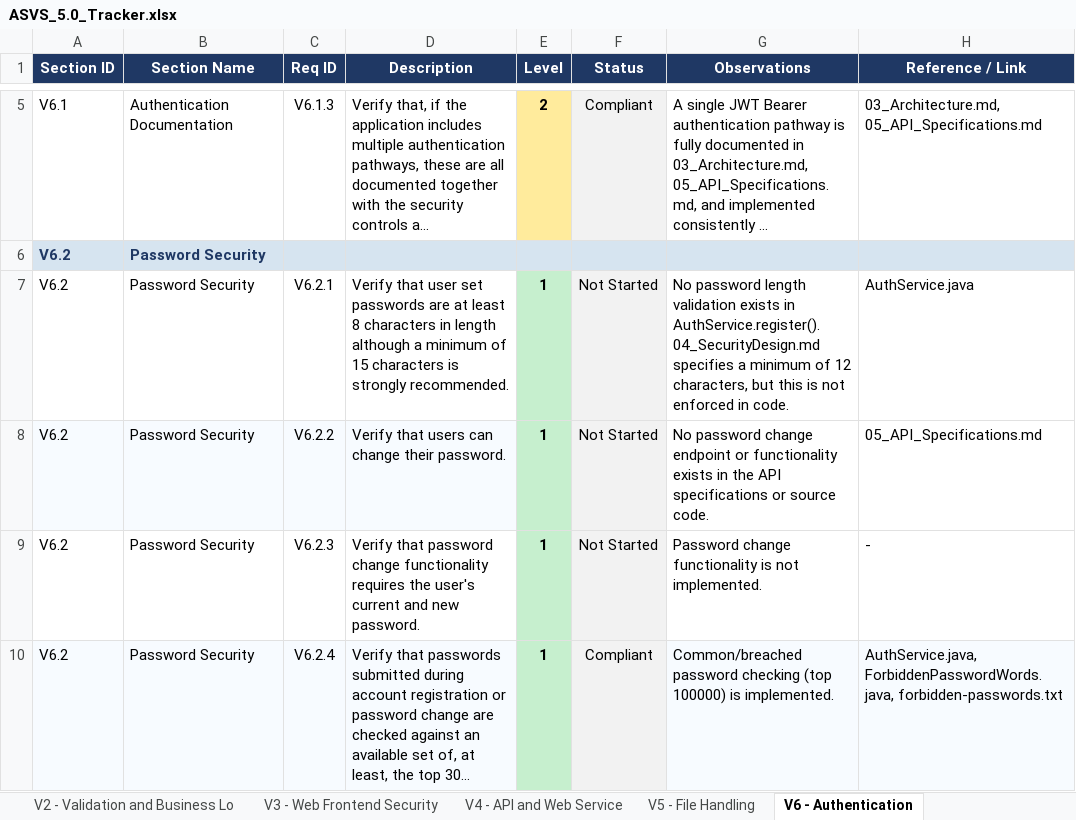
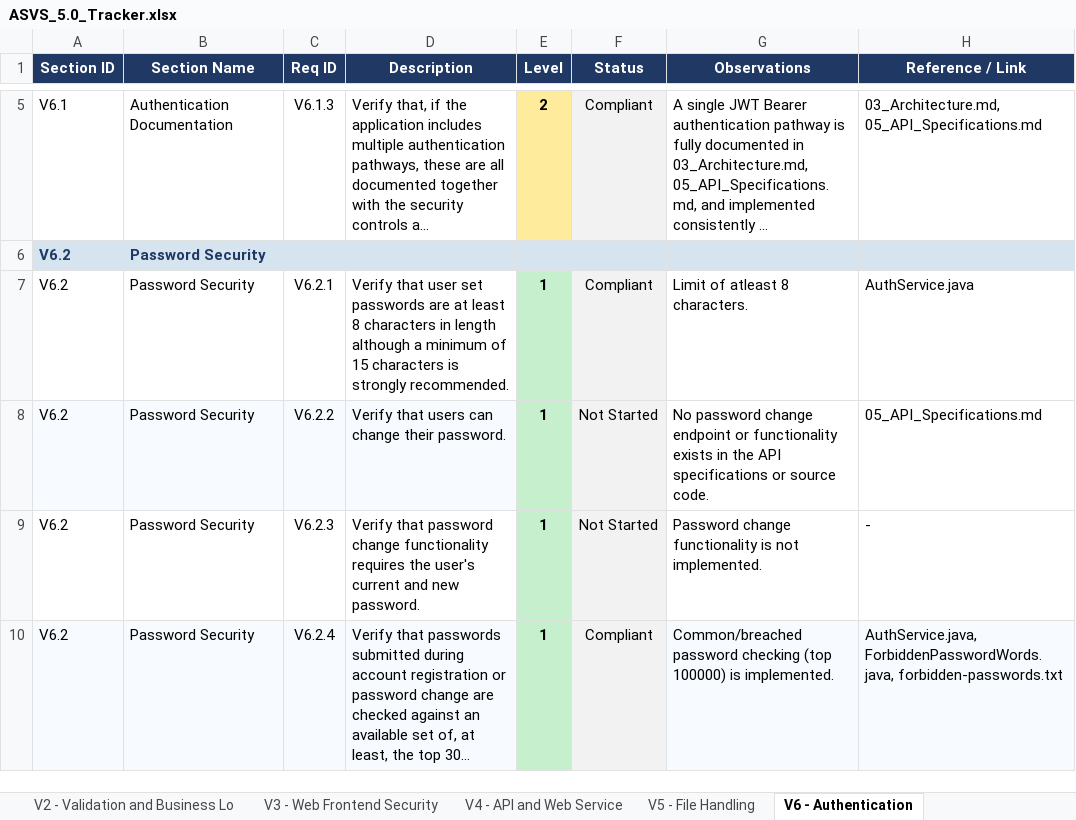
Before and after one commit to mei-desofs/desofs2026-wed_ffs_4, an Excel workbook: Deliverables/Phase2-Final_Sprint/ASVS_5.0_Tracker.xlsx, sheet V6 - Authentication, drawn as a sheet; only a part is shown, gaps mark what is left out; long unchanged cells end in …; values as stored, in another font and other column widths than the file's, no borders; conditional formats not drawn; the diff covers the shown part only; the diff names each change by its address in the sheet, - before the commit and + after, or states it on an @@ line.

```diff
--- a/Deliverables/Phase2-Final_Sprint/ASVS_5.0_Tracker.xlsx (sheet V6 - Authentication)
+++ b/Deliverables/Phase2-Final_Sprint/ASVS_5.0_Tracker.xlsx (sheet V6 - Authentication)
-F7 (Status): Not Started
+F7 (Status): Compliant
-G7 (Observations): No password length validation exists in AuthService.register(). 04_SecurityDesign.md specifies a minimum of 12 characters, but this is not enforced in code.
+G7 (Observations): Limit of atleast 8 characters.
```
Also changed, not shown: 5 edited cells elsewhere in this sheet, sheet Summary, sheet V12 - Secure Communication, sheet V16 - Security Logging and Erro, sheet V7 - Session Management, sheet V15 - Secure Coding and Archite, sheet V11 - Cryptography, 2 more sheets, 1 other file.
